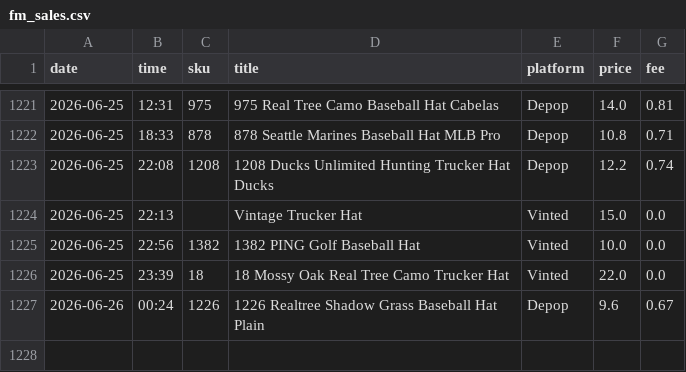
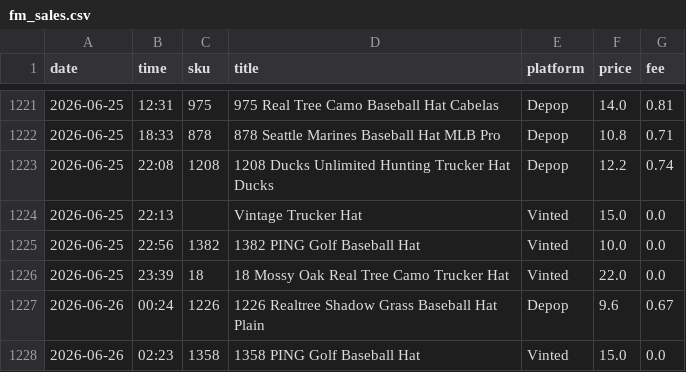
Before and after one commit to notanotherwholesale-sudo/fm-sales-tracker, a CSV file: fm_sales.csv, drawn as a sheet; only a part is shown, gaps mark what is left out.

```diff
--- a/fm_sales.csv
+++ b/fm_sales.csv
@@ -1227 +1227,2 @@ date,time,sku,title,platform,price,fee
 2026-06-26,00:24,1226,1226 Realtree Shadow Grass Baseball Hat Plain,Depop,9.6,0.67
+2026-06-26,02:23,1358,1358 PING Golf Baseball Hat,Vinted,15.0,0.0
```
Also changed, not shown: delist_queue.csv, 2 other files.
